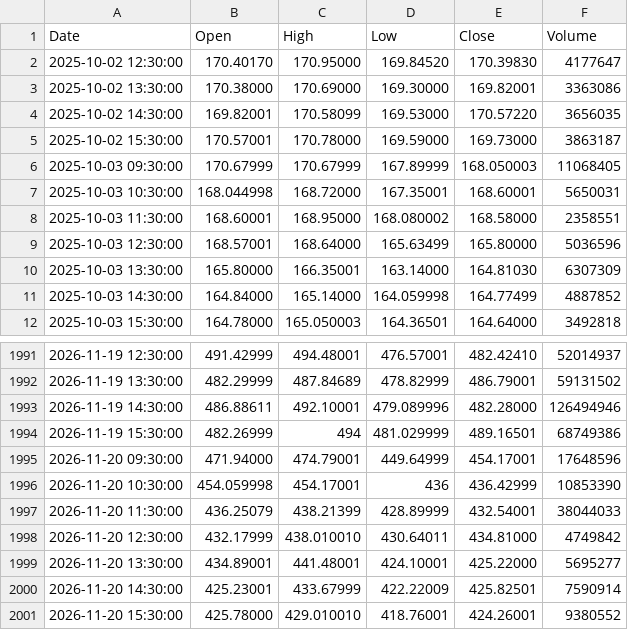
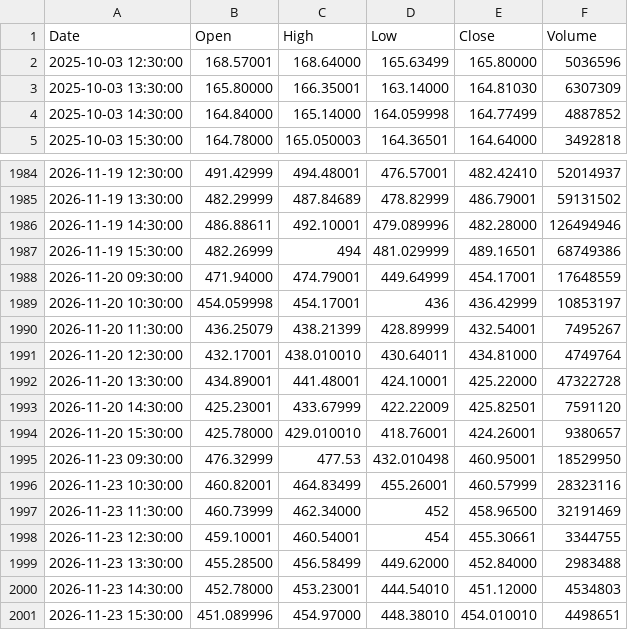
Before and after one commit to pavlyku-ux/ibi-data, a CSV file: data/AMD_1h.csv, drawn as a sheet; only a part is shown, gaps mark what is left out.

Commit message:
AMD 1h 2026-11-24

```diff
--- a/data/AMD_1h.csv
+++ b/data/AMD_1h.csv
@@ -1,9 +1,2 @@
 Date,Open,High,Low,Close,Volume
-2025-10-02 12:30:00,170.40170,170.95000,169.84520,170.39830,4177647
-2025-10-02 13:30:00,170.38000,170.69000,169.30000,169.82001,3363086
-2025-10-02 14:30:00,169.82001,170.58099,169.53000,170.57220,3656035
-2025-10-02 15:30:00,170.57001,170.78000,169.59000,169.73000,3863187
-2025-10-03 09:30:00,170.67999,170.67999,167.89999,168.050003,11068405
-2025-10-03 10:30:00,168.044998,168.72000,167.35001,168.60001,5650031
-2025-10-03 11:30:00,168.60001,168.95000,168.080002,168.58000,2358551
 2025-10-03 12:30:00,168.57001,168.64000,165.63499,165.80000,5036596
@@ -1994,8 +1987,15 @@ Date,Open,High,Low,Close,Volume
 2026-11-19 15:30:00,482.26999,494,481.029999,489.16501,68749386
-2026-11-20 09:30:00,471.94000,474.79001,449.64999,454.17001,17648596
-2026-11-20 10:30:00,454.059998,454.17001,436,436.42999,10853390
-2026-11-20 11:30:00,436.25079,438.21399,428.89999,432.54001,38044033
-2026-11-20 12:30:00,432.17999,438.010010,430.64011,434.81000,4749842
-2026-11-20 13:30:00,434.89001,441.48001,424.10001,425.22000,5695277
-2026-11-20 14:30:00,425.23001,433.67999,422.22009,425.82501,7590914
-2026-11-20 15:30:00,425.78000,429.010010,418.76001,424.26001,9380552
+2026-11-20 09:30:00,471.94000,474.79001,449.64999,454.17001,17648559
+2026-11-20 10:30:00,454.059998,454.17001,436,436.42999,10853197
+2026-11-20 11:30:00,436.25079,438.21399,428.89999,432.54001,7495267
+2026-11-20 12:30:00,432.17001,438.010010,430.64011,434.81000,4749764
+2026-11-20 13:30:00,434.89001,441.48001,424.10001,425.22000,47322728
+2026-11-20 14:30:00,425.23001,433.67999,422.22009,425.82501,7591120
+2026-11-20 15:30:00,425.78000,429.010010,418.76001,424.26001,9380657
+2026-11-23 09:30:00,476.32999,477.53,432.010498,460.95001,18529950
+2026-11-23 10:30:00,460.82001,464.83499,455.26001,460.57999,28323116
+2026-11-23 11:30:00,460.73999,462.34000,452,458.96500,32191469
+2026-11-23 12:30:00,459.10001,460.54001,454,455.30661,3344755
+2026-11-23 13:30:00,455.28500,456.58499,449.62000,452.84000,2983488
+2026-11-23 14:30:00,452.78000,453.23001,444.54010,451.12000,4534803
+2026-11-23 15:30:00,451.089996,454.97000,448.38010,454.010010,4498651
```
